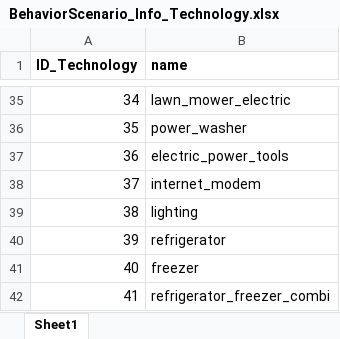
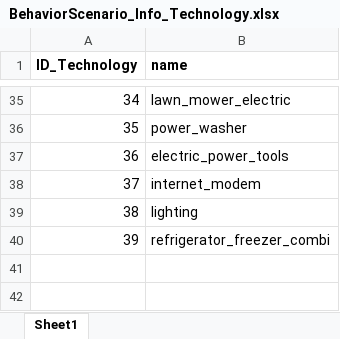
Before and after one commit to H2020-newTRENDs/FLEX, an Excel workbook: data/input_behavior/BehaviorScenario_Info_Technology.xlsx, sheet Sheet1, drawn as a sheet; only a part is shown, gaps mark what is left out; values as stored, in another font and other column widths than the file's, no borders; removed rows and columns are numbered as before the commit, all else as after; the diff names each change by its address in the sheet, - before the commit and + after, or states it on an @@ line.

```diff
--- a/data/input_behavior/BehaviorScenario_Info_Technology.xlsx (sheet Sheet1)
+++ b/data/input_behavior/BehaviorScenario_Info_Technology.xlsx (sheet Sheet1)
-row 40: 39 | refrigerator
-row 41: 40 | freezer
@@ column A (ID_Technology) renumbered from row 40 down @@
```
Also changed, not shown: data/input_behavior/BehaviorScenario_Activity_Location.xlsx, data/input_behavior/BehaviorScenario_Info_Location.xlsx, 8 other files.
